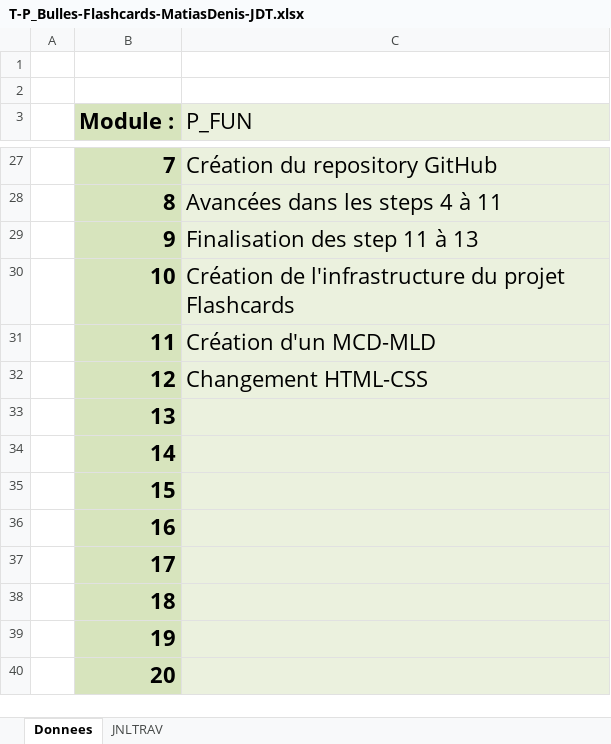
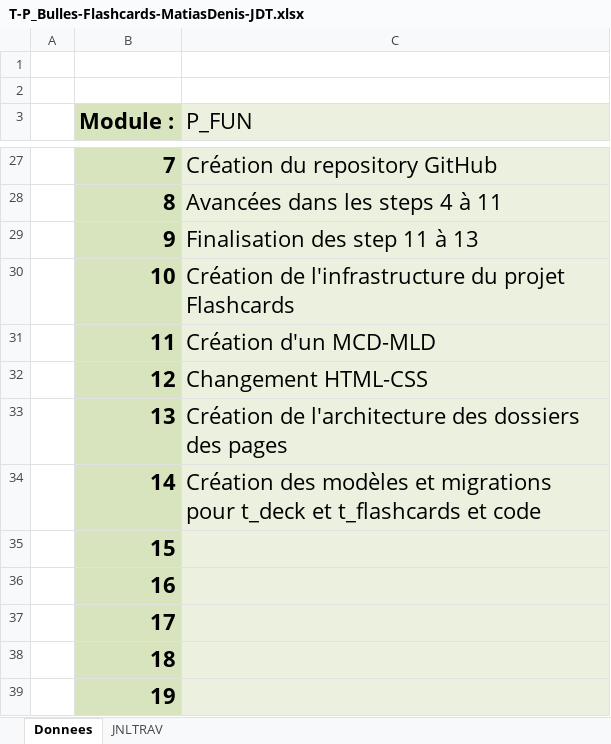
Before and after one commit to Jazztel20/P_Bulles-Flashcards, an Excel workbook: P_Bulles-Flashcard/T-P_Bulles-Flashcards-MatiasDenis-JDT.xlsx, sheet Donnees, drawn as a sheet; only a part is shown, gaps mark what is left out; the shorter side is filled out with more unchanged rows; values as stored, in another font and other column widths than the file's, no borders; charts and pictures not drawn; the diff names each change by its address in the sheet, - before the commit and + after, or states it on an @@ line.

```diff
--- a/P_Bulles-Flashcard/T-P_Bulles-Flashcards-MatiasDenis-JDT.xlsx (sheet Donnees)
+++ b/P_Bulles-Flashcard/T-P_Bulles-Flashcards-MatiasDenis-JDT.xlsx (sheet Donnees)
-C33 (P_FUN): (empty)
+C33 (P_FUN): Création de l'architecture des dossiers des pages
-C34 (P_FUN): (empty)
+C34 (P_FUN): Création des modèles et migrations pour t_deck et t_flashcards et code
```
Also changed, not shown: sheet JNLTRAV, charts or pictures.
